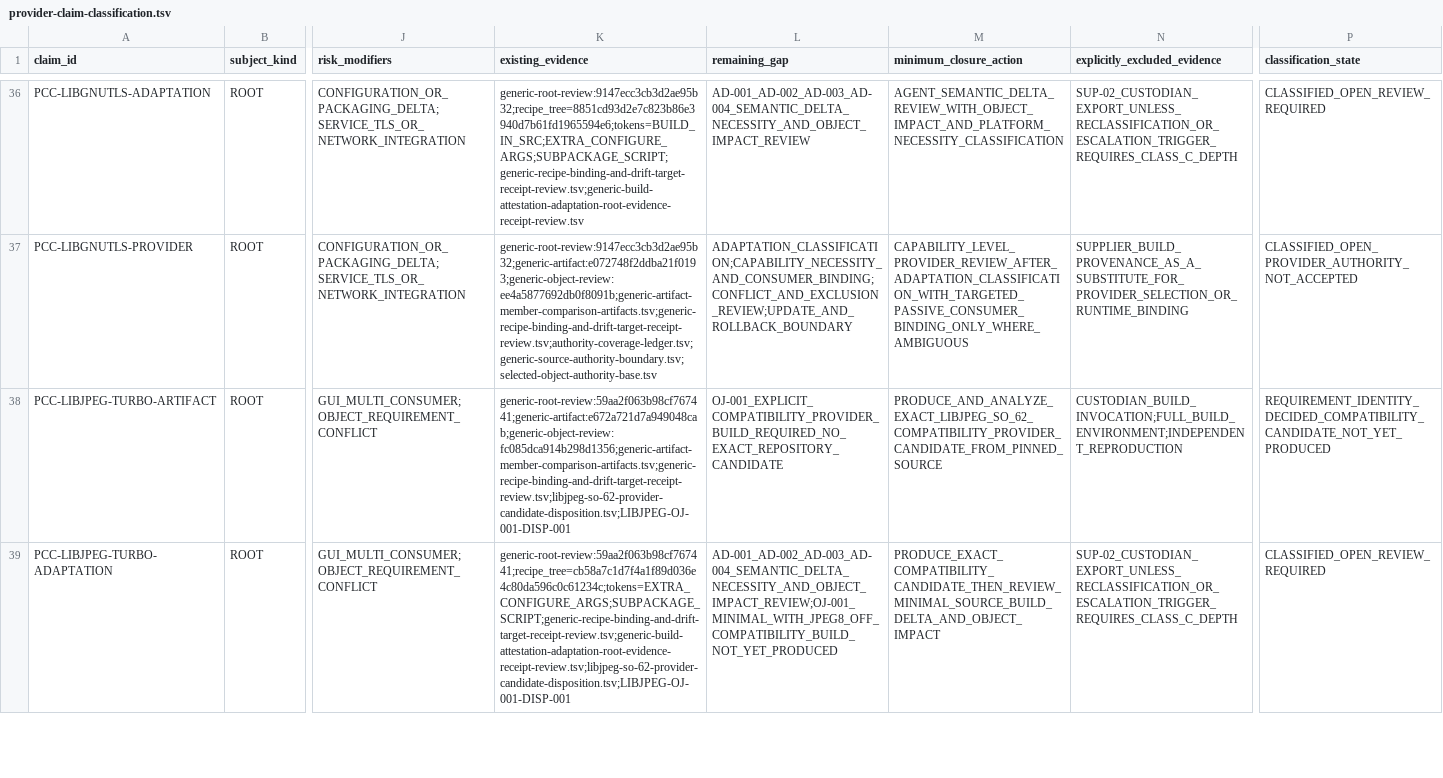
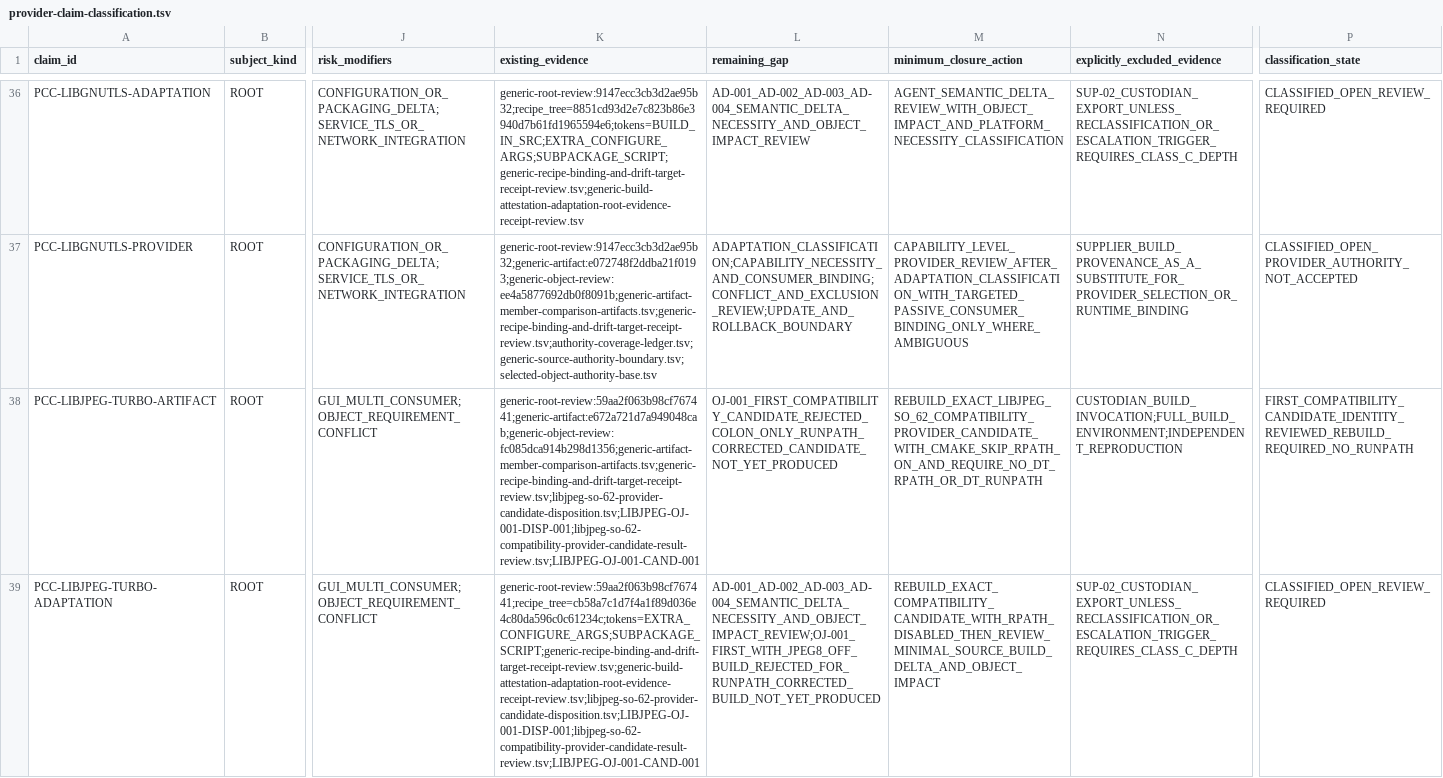
Before and after one commit to daylight-00/termux-native-desktop, a TSV file: experiments/glibc/selected-obsidian-provider-authority/review/provider-claim-classification.tsv, drawn as a sheet; only a part is shown, gaps mark what is left out; the diff covers the shown part only; the diff names each change by its address in the sheet, - before the commit and + after, or states it on an @@ line.

Commit message:
docs: reject first libjpeg candidate runpath
Signed-off-by: daylight-00 <hwjang00@snu.ac.kr>

```diff
--- a/experiments/glibc/selected-obsidian-provider-authority/review/provider-claim-classification.tsv
+++ b/experiments/glibc/selected-obsidian-provider-authority/review/provider-claim-classification.tsv
-K38 (existing_evidence): generic-root-review:59aa2f063b98cf767441;generic-artifact:e672a721d7a949048cab;generic-object-review:fc085dca914b298d1356;generic-artifact-member-comparison-artifacts.tsv;generic-recipe-binding-and-drift-target-receipt-review.tsv;libjpeg-so-62-provider-candidate-disposition.tsv;LIBJPEG-OJ-001-DISP-001
+K38 (existing_evidence): generic-root-review:59aa2f063b98cf767441;generic-artifact:e672a721d7a949048cab;generic-object-review:fc085dca914b298d1356;generic-artifact-member-comparison-artifacts.tsv;generic-recipe-binding-and-drift-target-receipt-review.tsv;libjpeg-so-62-provider-candidate-disposition.tsv;LIBJPEG-OJ-001-DISP-001;libjpeg-so-62-compatibility-provider-candidate-result-review.tsv;LIBJPEG-OJ-001-CAND-001
-L38 (remaining_gap): OJ-001_EXPLICIT_COMPATIBILITY_PROVIDER_BUILD_REQUIRED_NO_EXACT_REPOSITORY_CANDIDATE
+L38 (remaining_gap): OJ-001_FIRST_COMPATIBILITY_CANDIDATE_REJECTED_COLON_ONLY_RUNPATH_CORRECTED_CANDIDATE_NOT_YET_PRODUCED
-M38 (minimum_closure_action): PRODUCE_AND_ANALYZE_EXACT_LIBJPEG_SO_62_COMPATIBILITY_PROVIDER_CANDIDATE_FROM_PINNED_SOURCE
+M38 (minimum_closure_action): REBUILD_EXACT_LIBJPEG_SO_62_COMPATIBILITY_PROVIDER_CANDIDATE_WITH_CMAKE_SKIP_RPATH_ON_AND_REQUIRE_NO_DT_RPATH_OR_DT_RUNPATH
-P38 (classification_state): REQUIREMENT_IDENTITY_DECIDED_COMPATIBILITY_CANDIDATE_NOT_YET_PRODUCED
+P38 (classification_state): FIRST_COMPATIBILITY_CANDIDATE_IDENTITY_REVIEWED_REBUILD_REQUIRED_NO_RUNPATH
-K39 (existing_evidence): generic-root-review:59aa2f063b98cf767441;recipe_tree=cb58a7c1d7f4a1f89d036e4c80da596c0c61234c;tokens=EXTRA_CONFIGURE_ARGS;SUBPACKAGE_SCRIPT;generic-recipe-binding-and-drift-target-receipt-review.tsv;generic-build-attestation-adaptation-root-evidence-receipt-review.tsv;libjpeg-so-62-provider-candidate-disposition.tsv;LIBJPEG-OJ-001-DISP-001
+K39 (existing_evidence): generic-root-review:59aa2f063b98cf767441;recipe_tree=cb58a7c1d7f4a1f89d036e4c80da596c0c61234c;tokens=EXTRA_CONFIGURE_ARGS;SUBPACKAGE_SCRIPT;generic-recipe-binding-and-drift-target-receipt-review.tsv;generic-build-attestation-adaptation-root-evidence-receipt-review.tsv;libjpeg-so-62-provider-candidate-disposition.tsv;LIBJPEG-OJ-001-DISP-001;libjpeg-so-62-compatibility-provider-candidate-result-review.tsv;LIBJPEG-OJ-001-CAND-001
-L39 (remaining_gap): AD-001_AD-002_AD-003_AD-004_SEMANTIC_DELTA_NECESSITY_AND_OBJECT_IMPACT_REVIEW;OJ-001_MINIMAL_WITH_JPEG8_OFF_COMPATIBILITY_BUILD_NOT_YET_PRODUCED
+L39 (remaining_gap): AD-001_AD-002_AD-003_AD-004_SEMANTIC_DELTA_NECESSITY_AND_OBJECT_IMPACT_REVIEW;OJ-001_FIRST_WITH_JPEG8_OFF_BUILD_REJECTED_FOR_RUNPATH_CORRECTED_BUILD_NOT_YET_PRODUCED
-M39 (minimum_closure_action): PRODUCE_EXACT_COMPATIBILITY_CANDIDATE_THEN_REVIEW_MINIMAL_SOURCE_BUILD_DELTA_AND_OBJECT_IMPACT
+M39 (minimum_closure_action): REBUILD_EXACT_COMPATIBILITY_CANDIDATE_WITH_RPATH_DISABLED_THEN_REVIEW_MINIMAL_SOURCE_BUILD_DELTA_AND_OBJECT_IMPACT
```
Also changed, not shown: 8 edited cells elsewhere in this file, docs/catalog.tsv, experiments/glibc/selected-obsidian-provider-authority/review/libjpeg-so-62-provider-candidate-disposition.tsv, 18 other files.
